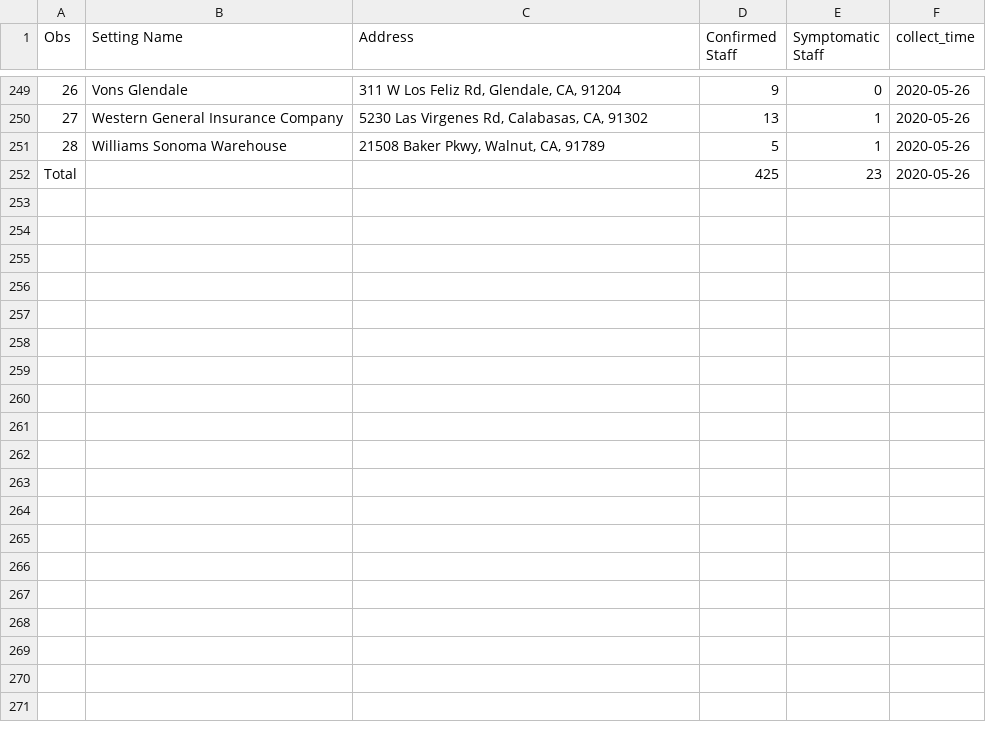
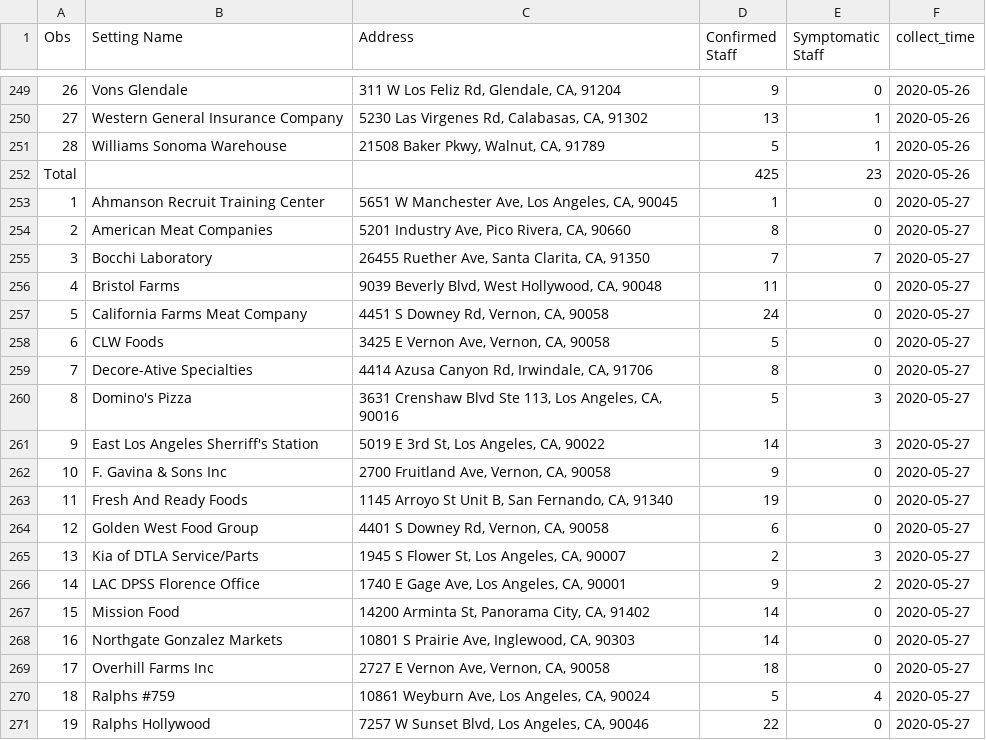
Before and after one commit to GRMDS/2020Covid19_challenge, a CSV file: LA_County_Public_Health/Non-Residential_Settings.csv, drawn as a sheet; only a part is shown, gaps mark what is left out; the diff covers the shown part only; the diff names each change by its address in the sheet, - before the commit and + after, or states it on an @@ line.

```diff
--- a/LA_County_Public_Health/Non-Residential_Settings.csv
+++ b/LA_County_Public_Health/Non-Residential_Settings.csv
+row 253: 1 | Ahmanson Recruit Training Center | 5651 W Manchester Ave, Los Angeles, CA, 90045 | 1 | 0 | 2020-05-27
+row 254: 2 | American Meat Companies | 5201 Industry Ave, Pico Rivera, CA, 90660 | 8 | 0 | 2020-05-27
+row 255: 3 | Bocchi Laboratory | 26455 Ruether Ave, Santa Clarita, CA, 91350 | 7 | 7 | 2020-05-27
+row 256: 4 | Bristol Farms | 9039 Beverly Blvd, West Hollywood, CA, 90048 | 11 | 0 | 2020-05-27
+row 257: 5 | California Farms Meat Company | 4451 S Downey Rd, Vernon, CA, 90058 | 24 | 0 | 2020-05-27
+row 258: 6 | CLW Foods | 3425 E Vernon Ave, Vernon, CA, 90058 | 5 | 0 | 2020-05-27
+row 259: 7 | Decore-Ative Specialties | 4414 Azusa Canyon Rd, Irwindale, CA, 91706 | 8 | 0 | 2020-05-27
+row 260: 8 | Domino's Pizza | 3631 Crenshaw Blvd Ste 113, Los Angeles, CA, 90016 | 5 | 3 | 2020-05-27
+row 261: 9 | East Los Angeles Sherriff's Station | 5019 E 3rd St, Los Angeles, CA, 90022 | 14 | 3 | 2020-05-27
+row 262: 10 | F. Gavina & Sons Inc | 2700 Fruitland Ave, Vernon, CA, 90058 | 9 | 0 | 2020-05-27
+row 263: 11 | Fresh And Ready Foods | 1145 Arroyo St Unit B, San Fernando, CA, 91340 | 19 | 0 | 2020-05-27
+row 264: 12 | Golden West Food Group | 4401 S Downey Rd, Vernon, CA, 90058 | 6 | 0 | 2020-05-27
+row 265: 13 | Kia of DTLA Service/Parts | 1945 S Flower St, Los Angeles, CA, 90007 | 2 | 3 | 2020-05-27
+row 266: 14 | LAC DPSS Florence Office | 1740 E Gage Ave, Los Angeles, CA, 90001 | 9 | 2 | 2020-05-27
+row 267: 15 | Mission Food | 14200 Arminta St, Panorama City, CA, 91402 | 14 | 0 | 2020-05-27
+row 268: 16 | Northgate Gonzalez Markets | 10801 S Prairie Ave, Inglewood, CA, 90303 | 14 | 0 | 2020-05-27
+row 269: 17 | Overhill Farms Inc | 2727 E Vernon Ave, Vernon, CA, 90058 | 18 | 0 | 2020-05-27
+row 270: 18 | Ralphs #759 | 10861 Weyburn Ave, Los Angeles, CA, 90024 | 5 | 4 | 2020-05-27
+row 271: 19 | Ralphs Hollywood | 7257 W Sunset Blvd, Los Angeles, CA, 90046 | 22 | 0 | 2020-05-27
```
Also changed, not shown: 11 added rows elsewhere in this file, LA_County_Public_Health/LA_county_cases_summary/Age_group.csv, LA_County_Public_Health/LA_county_cases_summary/Deaths.csv, 7 other files.
